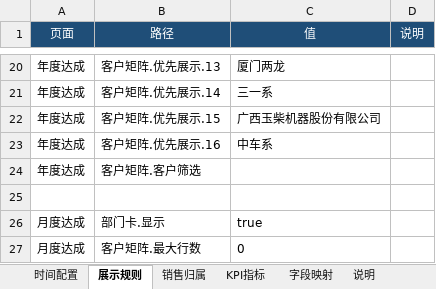
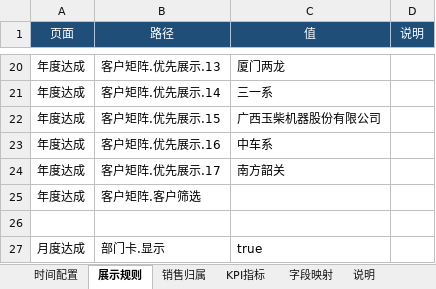
Before and after one commit to naohua168/Visual-Dashboard-System, an Excel workbook: config/配置编辑器.xlsx, sheet 展示规则, drawn as a sheet; only a part is shown, gaps mark what is left out; the shorter side is filled out with more unchanged rows; values as stored, in another font and other column widths than the file's, no borders; the diff names each change by its address in the sheet, - before the commit and + after, or states it on an @@ line.

```diff
--- a/config/配置编辑器.xlsx (sheet 展示规则)
+++ b/config/配置编辑器.xlsx (sheet 展示规则)
+row 24: 年度达成 | 客户矩阵.优先展示.17 | 南方韶关
```
Also changed, not shown: sheet 销售归属, hidden cells, 11 other files.
